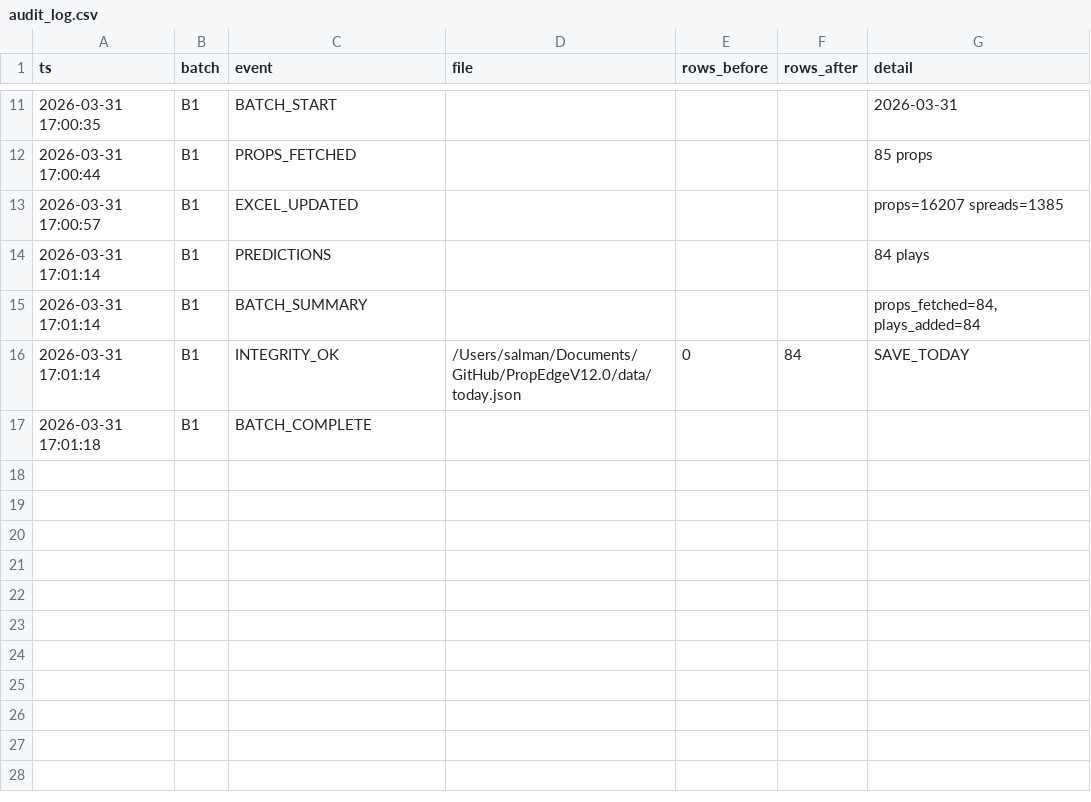
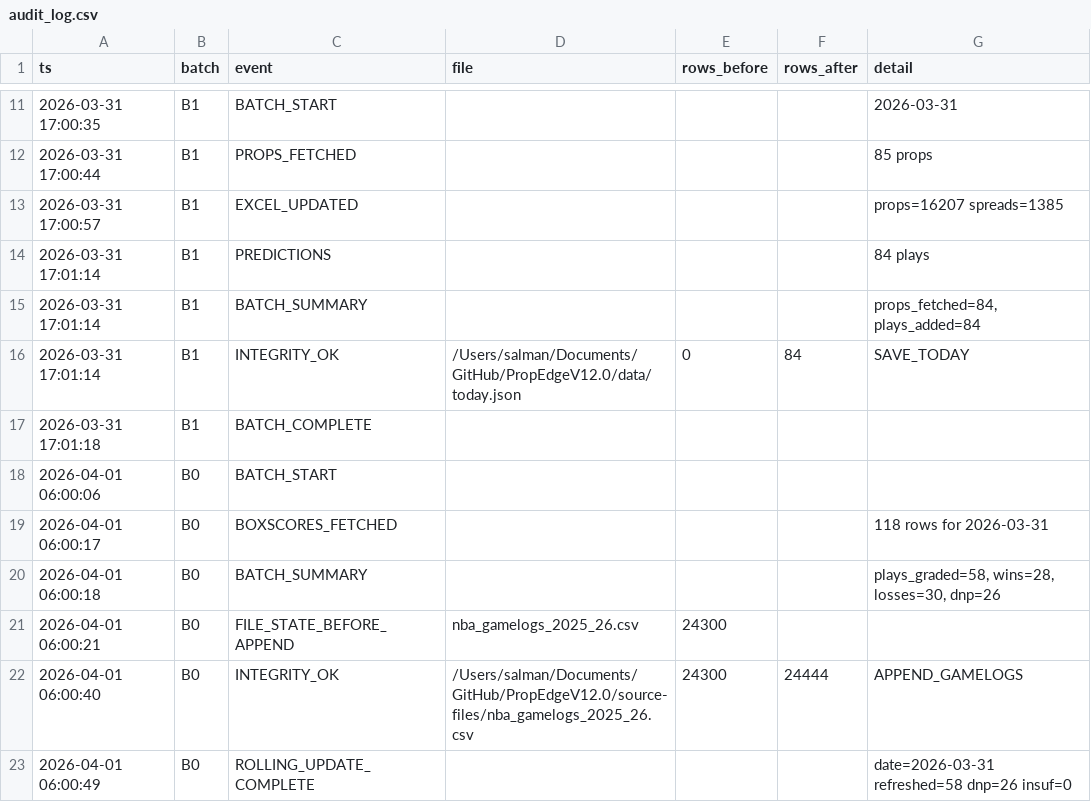
Before and after one commit to iamwerewolf1007/PropEdgeV12.0, a CSV file: data/audit_log.csv, drawn as a sheet; only a part is shown, gaps mark what is left out; the diff names each change by its address in the sheet, - before the commit and + after, or states it on an @@ line.

Commit message:
B0: grade 2026-03-31

```diff
--- a/data/audit_log.csv
+++ b/data/audit_log.csv
+row 18: 2026-04-01 06:00:06 | B0 | BATCH_START
+row 19: 2026-04-01 06:00:17 | B0 | BOXSCORES_FETCHED |  |  |  | 118 rows for 2026-03-31
+row 20: 2026-04-01 06:00:18 | B0 | BATCH_SUMMARY |  |  |  | plays_graded=58, wins=28, losses=30, dnp=26
+row 21: 2026-04-01 06:00:21 | B0 | FILE_STATE_BEFORE_APPEND | nba_gamelogs_2025_26.csv | 24300
+row 22: 2026-04-01 06:00:40 | B0 | INTEGRITY_OK | /Users/salman/Documents/GitHub/PropEdgeV12.0/source-files/nba_gamelogs_2025_26.csv | 24300 | 24444 | APPEND_GAMELOGS
+row 23: 2026-04-01 06:00:49 | B0 | ROLLING_UPDATE_COMPLETE |  |  |  | date=2026-03-31 refreshed=58 dnp=26 insuf=0
```
Also changed, not shown: 10 other files.
